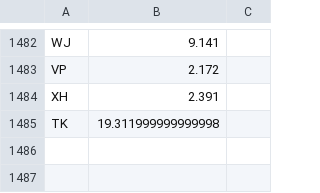
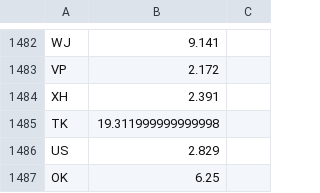
Before and after one commit to redox96/CommTrainer, a CSV file: data/results_Corner.csv, drawn as a sheet; only a part is shown, gaps mark what is left out.

```diff
--- a/data/results_Corner.csv
+++ b/data/results_Corner.csv
@@ -1485 +1485,3 @@ XH,2.391
 TK,19.311999999999998
+US,2.829
+OK,6.25
```
Also changed, not shown: data/output_test_Corner.csv, data/output_test_Edge.csv, 1 other file.
